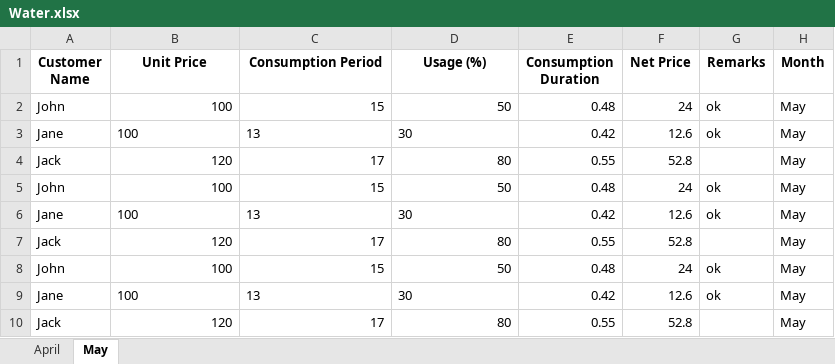
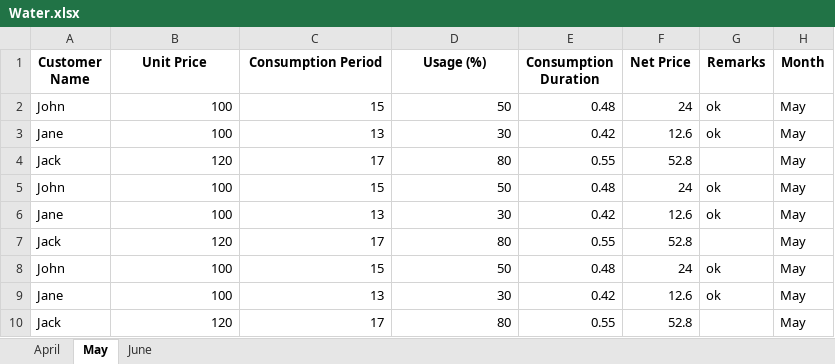
Before and after one commit to Sammyy181/invoiceEditor, an Excel workbook: data/Water.xlsx, sheet May, drawn as a sheet; values as stored, in another font and other column widths than the file's, no borders; the diff names each change by its address in the sheet, - before the commit and + after, or states it on an @@ line.

```diff
--- a/data/Water.xlsx (sheet May)
+++ b/data/Water.xlsx (sheet May)
+sheet tab: June
-B3:D3 alignment: left
+B3:D3 alignment: right
-B6:D6 alignment: left
+B6:D6 alignment: right
-B9:D9 alignment: left
+B9:D9 alignment: right
```
Also changed, not shown: data/Electricity.xlsx, data/Paper.xlsx, 7 other files.
